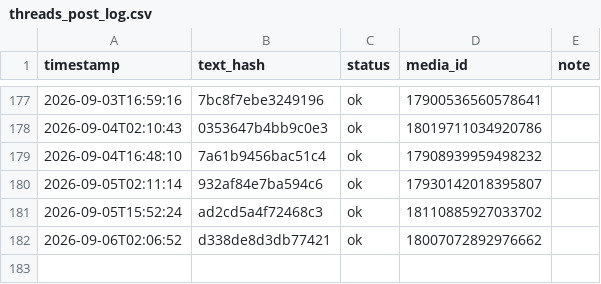
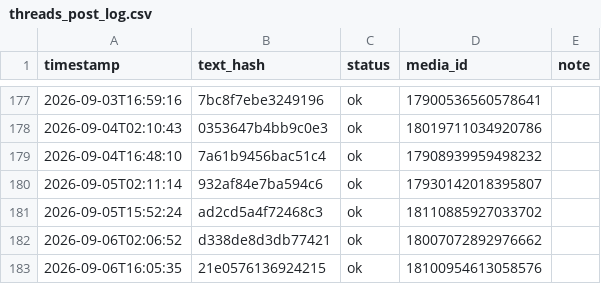
Before and after one commit to taitan118120-dot/liver-acquisition, a CSV file: data/threads_post_log.csv, drawn as a sheet; only a part is shown, gaps mark what is left out; the diff names each change by its address in the sheet, - before the commit and + after, or states it on an @@ line.

```diff
--- a/data/threads_post_log.csv
+++ b/data/threads_post_log.csv
+row 183: 2026-09-06T16:05:35 | 21e0576136924215 | ok | 18100954613058576
```
Also changed, not shown: 1 other file.
